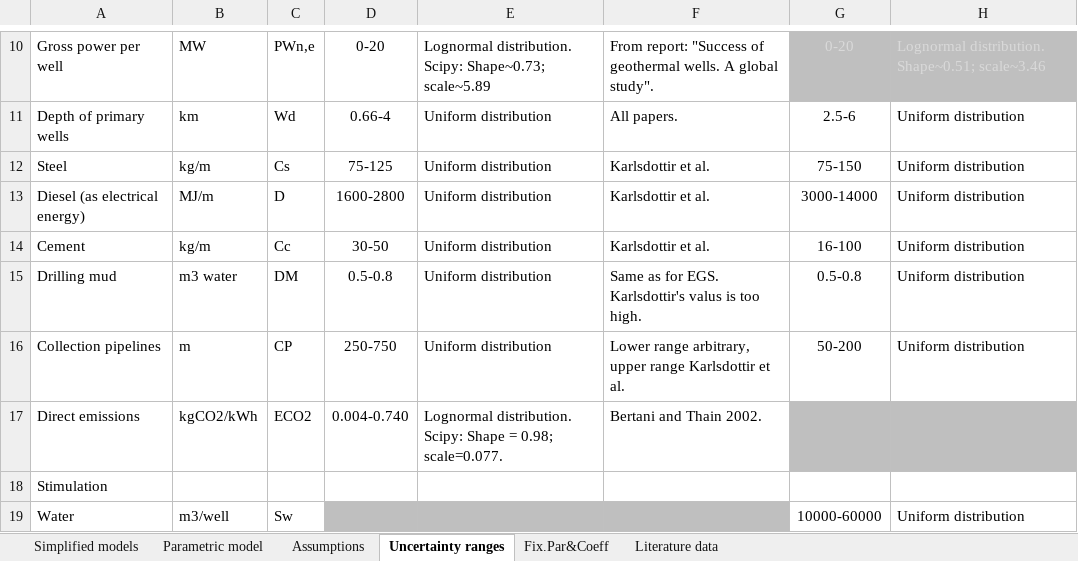
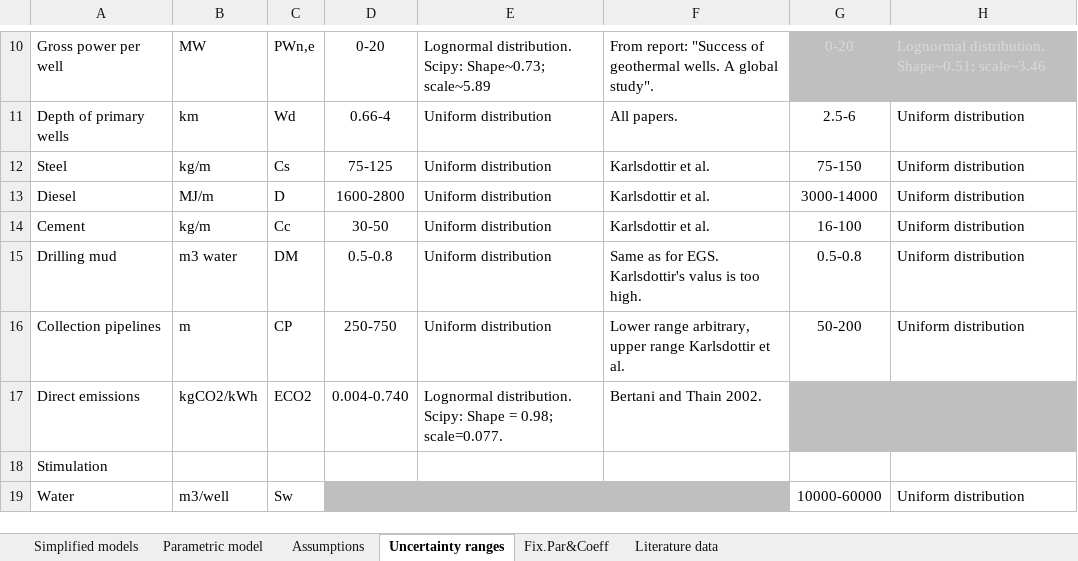
Before and after one commit to a-pau/gsa_geothermal, an Excel workbook: data_and_models/Model, parameters and uncertainty.xlsx, sheet Uncertainty ranges, drawn as a sheet; only a part is shown, gaps mark what is left out; values as stored, in another font and other column widths than the file's, no borders; the diff names each change by its address in the sheet, - before the commit and + after, or states it on an @@ line.

```diff
--- a/data_and_models/Model, parameters and uncertainty.xlsx (sheet Uncertainty ranges)
+++ b/data_and_models/Model, parameters and uncertainty.xlsx (sheet Uncertainty ranges)
-A13: Diesel (as electrical energy)
+A13: Diesel
```
Also changed, not shown: data_and_models/Carbon footprints from literature.xlsx, 7 other files.
